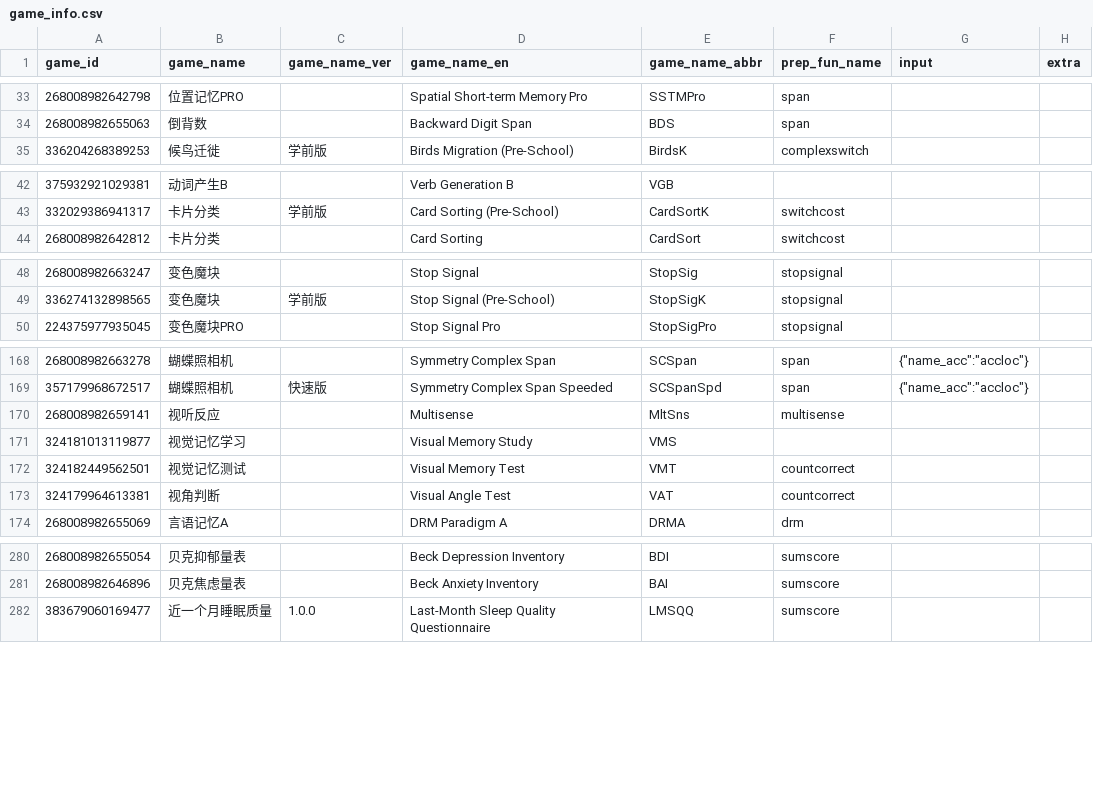
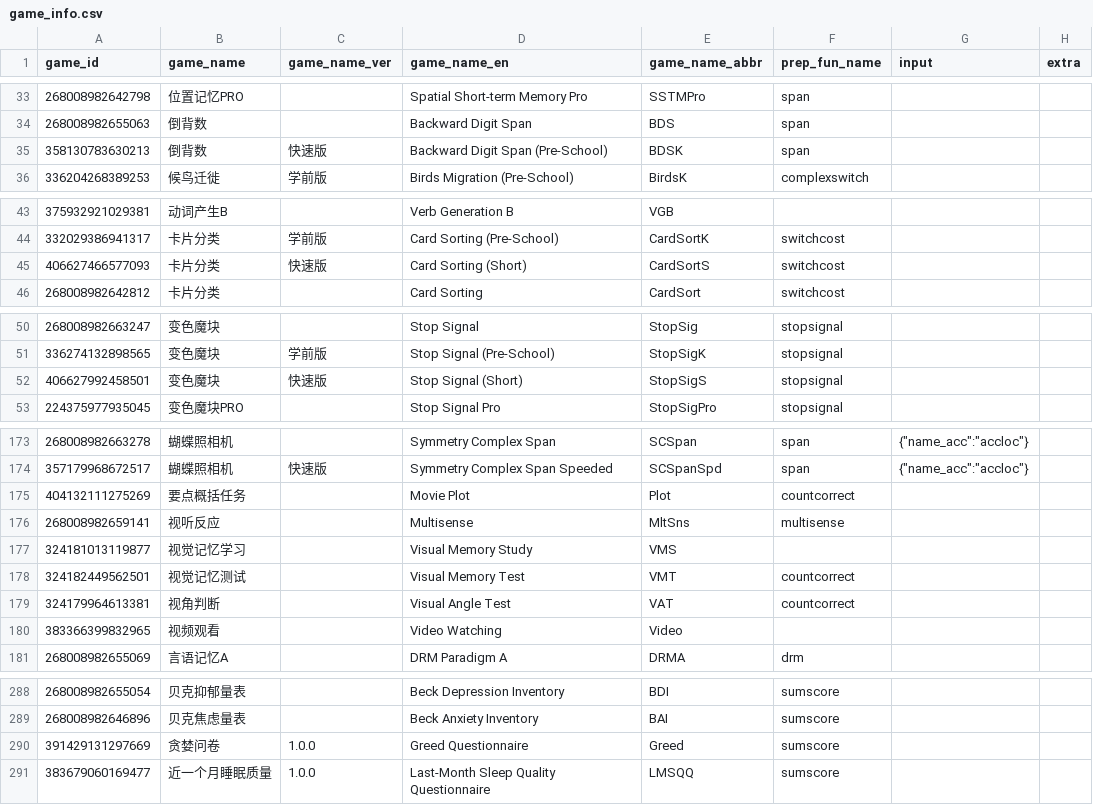
Before and after one commit to iquizoo/data.iquizoo, a CSV file: data-raw/game_info.csv, drawn as a sheet; only a part is shown, gaps mark what is left out; the diff covers the shown part only; the diff names each change by its address in the sheet, - before the commit and + after, or states it on an @@ line.

```diff
--- a/data-raw/game_info.csv
+++ b/data-raw/game_info.csv
+row 35: 358130783630213 | 倒背数 | 快速版 | Backward Digit Span (Pre-School) | BDSK | span
+row 45: 406627466577093 | 卡片分类 | 快速版 | Card Sorting (Short) | CardSortS | switchcost
+row 52: 406627992458501 | 变色魔块 | 快速版 | Stop Signal (Short) | StopSigS | stopsignal
+row 175: 404132111275269 | 要点概括任务 |  | Movie Plot | Plot | countcorrect
+row 180: 383366399832965 | 视频观看 |  | Video Watching | Video
+row 290: 391429131297669 | 贪婪问卷 | 1.0.0 | Greed Questionnaire | Greed | sumscore
```
Also changed, not shown: 3 added rows elsewhere in this file, 3 other files.
